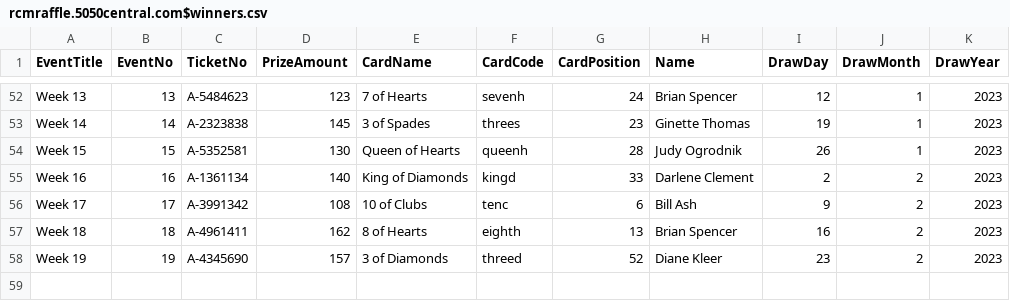
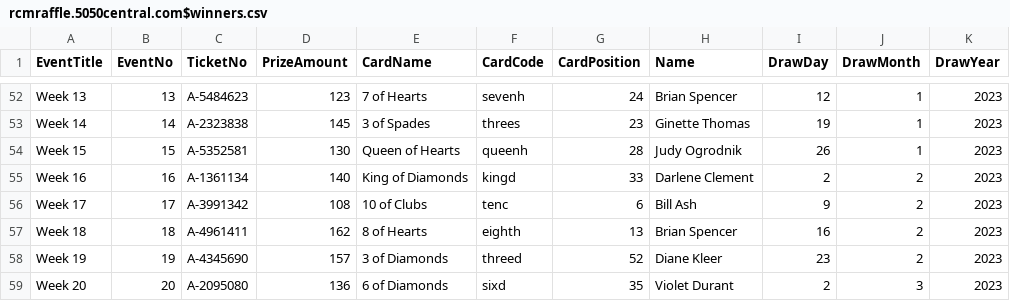
Before and after one commit to LuxYogasegaran/winners-list, a CSV file: rcmraffle.5050central.com$winners.csv, drawn as a sheet; only a part is shown, gaps mark what is left out.

Commit message:
Update rcmraffle.5050central.com$winners.csv

```diff
--- a/rcmraffle.5050central.com$winners.csv
+++ b/rcmraffle.5050central.com$winners.csv
@@ -58 +58,2 @@ Week 18,18,A-4961411,162,8 of Hearts,eighth,13,Brian Spencer,16,2,2023
 Week 19,19,A-4345690,157,3 of Diamonds,threed,52,Diane Kleer,23,2,2023
+Week 20,20,A-2095080,136,6 of Diamonds,sixd,35,Violet Durant,2,3,2023
```
